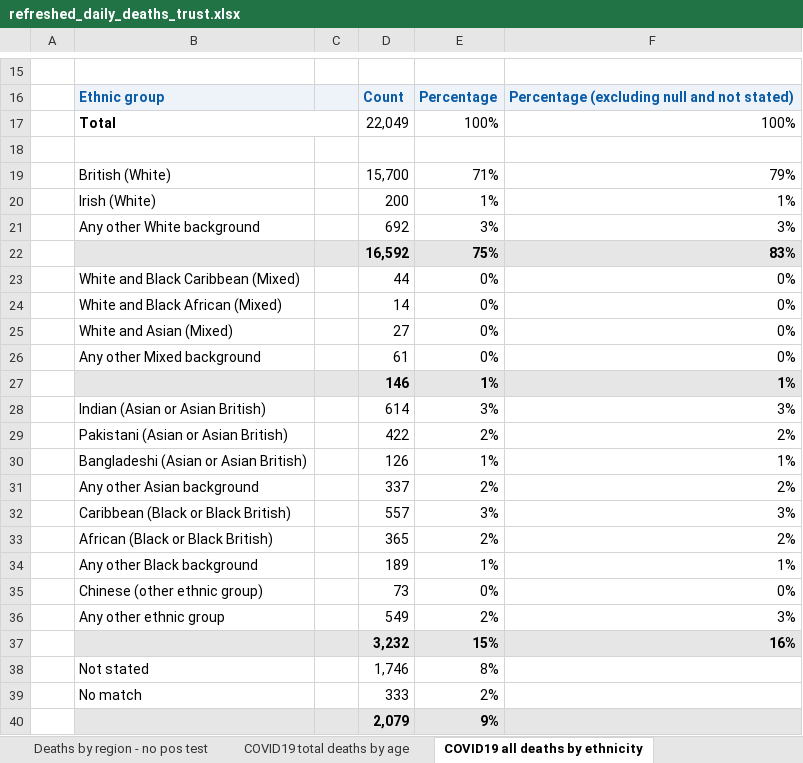
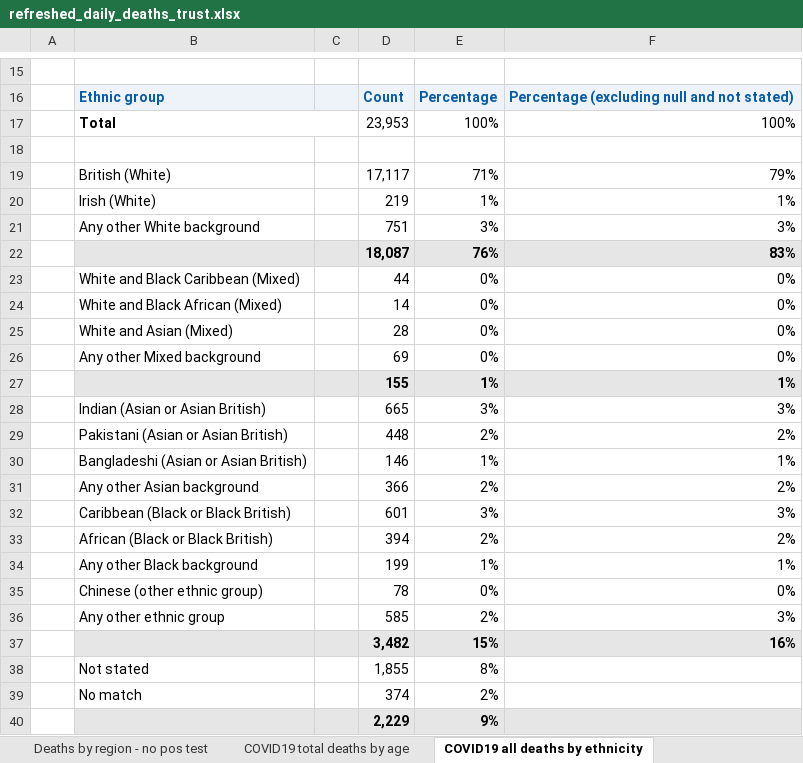
Before and after one commit to psychty/another_covid_repo, an Excel workbook: refreshed_daily_deaths_trust.xlsx, sheet COVID19 all deaths by ethnicity, drawn as a sheet; only a part is shown, gaps mark what is left out; values as stored, in another font and other column widths than the file's, no borders; removed rows and columns are numbered as before the commit, all else as after; the diff covers the shown part only; the diff names each change by its address in the sheet, - before the commit and + after, or states it on an @@ line.

```diff
--- a/refreshed_daily_deaths_trust.xlsx (sheet COVID19 all deaths by ethnicity)
+++ b/refreshed_daily_deaths_trust.xlsx (sheet COVID19 all deaths by ethnicity)
-D17: 22,049
+D17: 23,953
-D19: 15,700
+D19: 17,117
-D20: 200
+D20: 219
-D21: 692
+D21: 751
-row 22:  |  |  | 16,592 | 75% | 83%
+row 22:  |  |  | 18,087 | 76% | 83%
-D25: 27
+D25: 28
-D26: 61
+D26: 69
-D27: 146
+D27: 155
-D28: 614
+D28: 665
-D29: 422
+D29: 448
-D30: 126
+D30: 146
-D31: 337
+D31: 366
-D32: 557
+D32: 601
-D33: 365
+D33: 394
-D34: 189
+D34: 199
-D35: 73
+D35: 78
-D36: 549
+D36: 585
-D37: 3,232
+D37: 3,482
-D38: 1,746
+D38: 1,855
-D39: 333
+D39: 374
-D40: 2,079
+D40: 2,229
```
Also changed, not shown: 2 edited cells elsewhere in this sheet, sheet COVID19 total deaths by trust, sheet COVID19 total deaths by region, sheet COVID19 total deaths by age, sheet Deaths by region - no pos test, sheet COVID19 all deaths by gender, sheet COVID19 all deaths by condition, 1 more sheet, other sheet tabs, charts or pictures, 34 other files.
